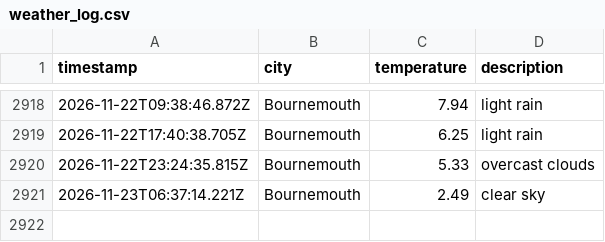
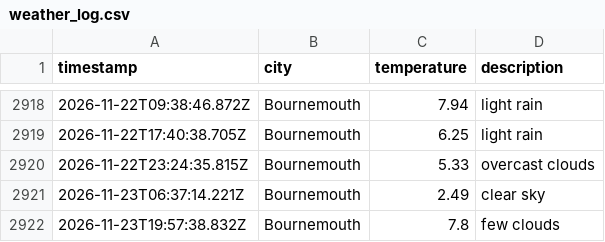
Before and after one commit to jostling01/DataOps-weather-js, a CSV file: data/weather_log.csv, drawn as a sheet; only a part is shown, gaps mark what is left out; the diff names each change by its address in the sheet, - before the commit and + after, or states it on an @@ line.

```diff
--- a/data/weather_log.csv
+++ b/data/weather_log.csv
+row 2922: 2026-11-23T19:57:38.832Z | Bournemouth | 7.8 | few clouds
```
Also changed, not shown: 1 other file.
